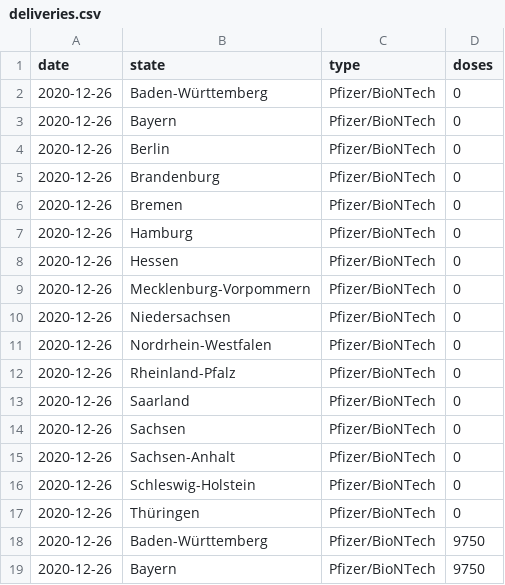
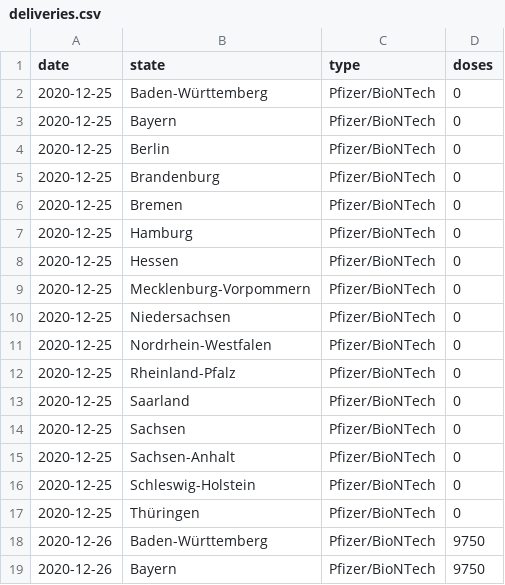
Before and after one commit to mathiasbynens/covid-19-vaccinations-germany, a CSV file: data/deliveries.csv, drawn as a sheet; only a part is shown.

Commit message:
Alter day 0 for vaccine dose deliveries per upstream changes

```diff
--- a/data/deliveries.csv
+++ b/data/deliveries.csv
@@ -1,18 +1,18 @@
 date,state,type,doses
-2020-12-26,Baden-Württemberg,Pfizer/BioNTech,0
-2020-12-26,Bayern,Pfizer/BioNTech,0
-2020-12-26,Berlin,Pfizer/BioNTech,0
-2020-12-26,Brandenburg,Pfizer/BioNTech,0
-2020-12-26,Bremen,Pfizer/BioNTech,0
-2020-12-26,Hamburg,Pfizer/BioNTech,0
-2020-12-26,Hessen,Pfizer/BioNTech,0
-2020-12-26,Mecklenburg-Vorpommern,Pfizer/BioNTech,0
-2020-12-26,Niedersachsen,Pfizer/BioNTech,0
-2020-12-26,Nordrhein-Westfalen,Pfizer/BioNTech,0
-2020-12-26,Rheinland-Pfalz,Pfizer/BioNTech,0
-2020-12-26,Saarland,Pfizer/BioNTech,0
-2020-12-26,Sachsen,Pfizer/BioNTech,0
-2020-12-26,Sachsen-Anhalt,Pfizer/BioNTech,0
-2020-12-26,Schleswig-Holstein,Pfizer/BioNTech,0
-2020-12-26,Thüringen,Pfizer/BioNTech,0
+2020-12-25,Baden-Württemberg,Pfizer/BioNTech,0
+2020-12-25,Bayern,Pfizer/BioNTech,0
+2020-12-25,Berlin,Pfizer/BioNTech,0
+2020-12-25,Brandenburg,Pfizer/BioNTech,0
+2020-12-25,Bremen,Pfizer/BioNTech,0
+2020-12-25,Hamburg,Pfizer/BioNTech,0
+2020-12-25,Hessen,Pfizer/BioNTech,0
+2020-12-25,Mecklenburg-Vorpommern,Pfizer/BioNTech,0
+2020-12-25,Niedersachsen,Pfizer/BioNTech,0
+2020-12-25,Nordrhein-Westfalen,Pfizer/BioNTech,0
+2020-12-25,Rheinland-Pfalz,Pfizer/BioNTech,0
+2020-12-25,Saarland,Pfizer/BioNTech,0
+2020-12-25,Sachsen,Pfizer/BioNTech,0
+2020-12-25,Sachsen-Anhalt,Pfizer/BioNTech,0
+2020-12-25,Schleswig-Holstein,Pfizer/BioNTech,0
+2020-12-25,Thüringen,Pfizer/BioNTech,0
 2020-12-26,Baden-Württemberg,Pfizer/BioNTech,9750
```
Also changed, not shown: 1 other file.
